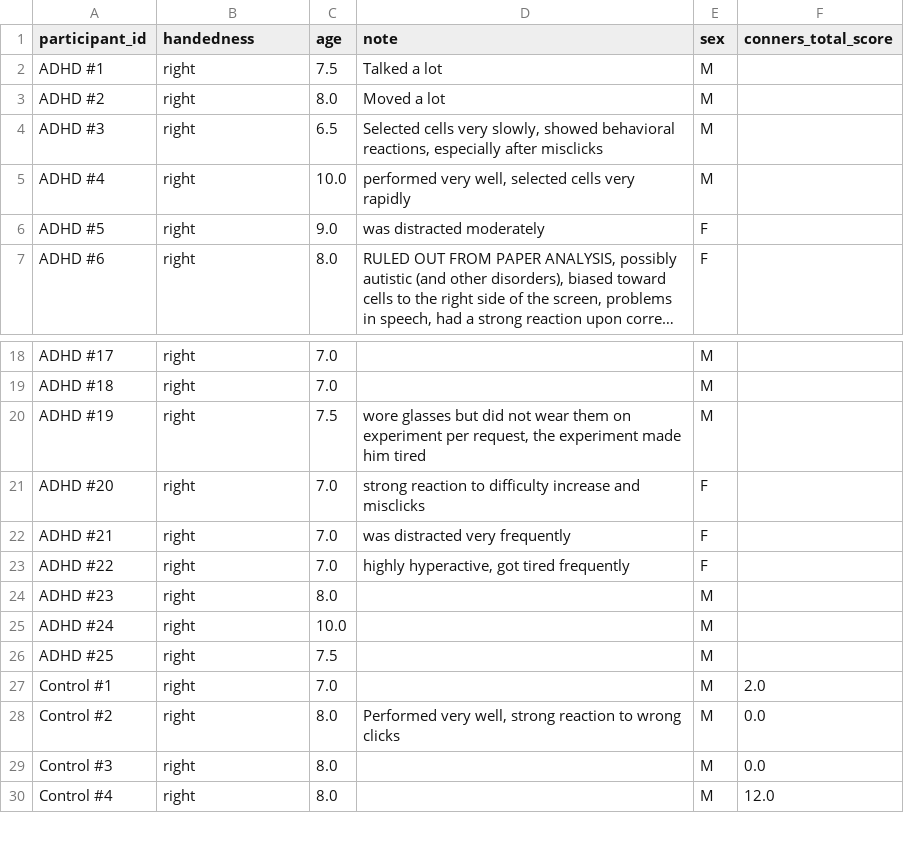
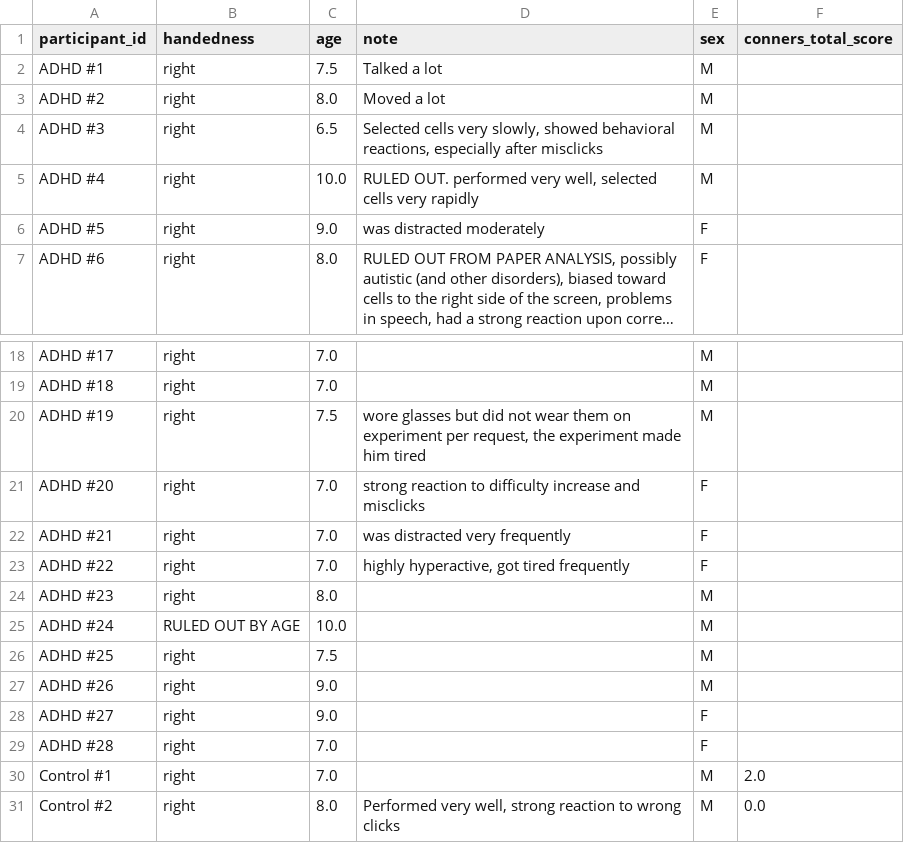
Before and after one commit to ut-aris/tavanafarin2025-honey-memory, a CSV file: participants.csv, drawn as a sheet; only a part is shown, gaps mark what is left out; the shorter side is filled out with more unchanged rows; long unchanged cells end in ….

Commit message:
add three left out ADHD subjects.

```diff
--- a/participants.csv
+++ b/participants.csv
@@ -4,3 +4,3 @@ ADHD #2,right,8.0,Moved a lot,M,
 ADHD #3,right,6.5,"Selected cells very slowly, showed behavioral reactions, especially after misclicks",M,
-ADHD #4,right,10.0,"performed very well, selected cells very rapidly",M,
+ADHD #4,right,10.0,"RULED OUT. performed very well, selected cells very rapidly",M,
 ADHD #5,right,9.0,was distracted moderately,F,
@@ -24,4 +24,7 @@ ADHD #22,right,7.0,"highly hyperactive, got tired frequently",F,
 ADHD #23,right,8.0,,M,
-ADHD #24,right,10.0,,M,
+ADHD #24,RULED OUT BY AGE,10.0,,M,
 ADHD #25,right,7.5,,M,
+ADHD #26,right,9.0,,M,
+ADHD #27,right,9.0,,F,
+ADHD #28,right,7.0,,F,
 Control #1,right,7.0,,M,2.0
```
Also changed, not shown: 1 other file.
